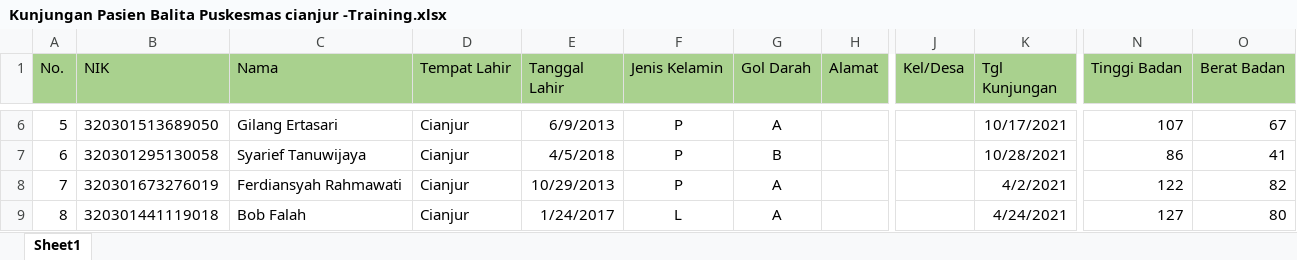
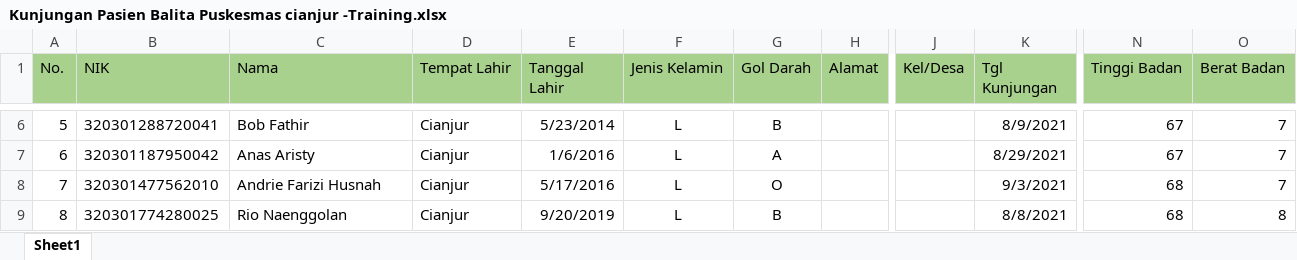
Before and after one commit to angg07/Gizi-Balita-KMEANS-NBC, an Excel workbook: Kunjungan Pasien Balita Puskesmas cianjur -Training.xlsx, sheet Sheet1, drawn as a sheet; only a part is shown, gaps mark what is left out; values as stored, in another font and other column widths than the file's, no borders; the diff covers the shown part only; the diff names each change by its address in the sheet, - before the commit and + after, or states it on an @@ line.

```diff
--- a/Kunjungan Pasien Balita Puskesmas cianjur -Training.xlsx (sheet Sheet1)
+++ b/Kunjungan Pasien Balita Puskesmas cianjur -Training.xlsx (sheet Sheet1)
-B6 (NIK): 320301513689050
+B6 (NIK): 320301288720041
-C6 (Nama): Gilang Ertasari
+C6 (Nama): Bob Fathir
-E6 (Tanggal Lahir): 6/9/2013
+E6 (Tanggal Lahir): 5/23/2014
-F6:F8 (Jenis Kelamin): P
+F6:F8 (Jenis Kelamin): L
-G6 (Gol Darah): A
+G6 (Gol Darah): B
-K6 (Tgl Kunjungan): 10/17/2021
+K6 (Tgl Kunjungan): 8/9/2021
-N6 (Tinggi Badan): 107
+N6 (Tinggi Badan): 67
-O6 (Berat Badan): 67
+O6 (Berat Badan): 7
-B7 (NIK): 320301295130058
+B7 (NIK): 320301187950042
-C7 (Nama): Syarief Tanuwijaya
+C7 (Nama): Anas Aristy
-E7 (Tanggal Lahir): 4/5/2018
+E7 (Tanggal Lahir): 1/6/2016
-G7 (Gol Darah): B
+G7 (Gol Darah): A
-K7 (Tgl Kunjungan): 10/28/2021
+K7 (Tgl Kunjungan): 8/29/2021
-N7 (Tinggi Badan): 86
+N7 (Tinggi Badan): 67
-O7 (Berat Badan): 41
+O7 (Berat Badan): 7
-B8 (NIK): 320301673276019
+B8 (NIK): 320301477562010
-C8 (Nama): Ferdiansyah Rahmawati
+C8 (Nama): Andrie Farizi Husnah
-E8 (Tanggal Lahir): 10/29/2013
+E8 (Tanggal Lahir): 5/17/2016
-G8 (Gol Darah): A
+G8 (Gol Darah): O
-K8 (Tgl Kunjungan): 4/2/2021
+K8 (Tgl Kunjungan): 9/3/2021
-N8 (Tinggi Badan): 122
+N8 (Tinggi Badan): 68
-O8 (Berat Badan): 82
+O8 (Berat Badan): 7
-B9 (NIK): 320301441119018
+B9 (NIK): 320301774280025
-C9 (Nama): Bob Falah
+C9 (Nama): Rio Naenggolan
-E9 (Tanggal Lahir): 1/24/2017
+E9 (Tanggal Lahir): 9/20/2019
-G9 (Gol Darah): A
+G9 (Gol Darah): B
-K9 (Tgl Kunjungan): 4/24/2021
+K9 (Tgl Kunjungan): 8/8/2021
-N9 (Tinggi Badan): 127
+N9 (Tinggi Badan): 68
-O9 (Berat Badan): 80
+O9 (Berat Badan): 8
```
Also changed, not shown: 193 edited cells elsewhere in this sheet, Kunjungan Pasien Balita Puskesmas cianjur - Testing.xlsx, 15 other files.
